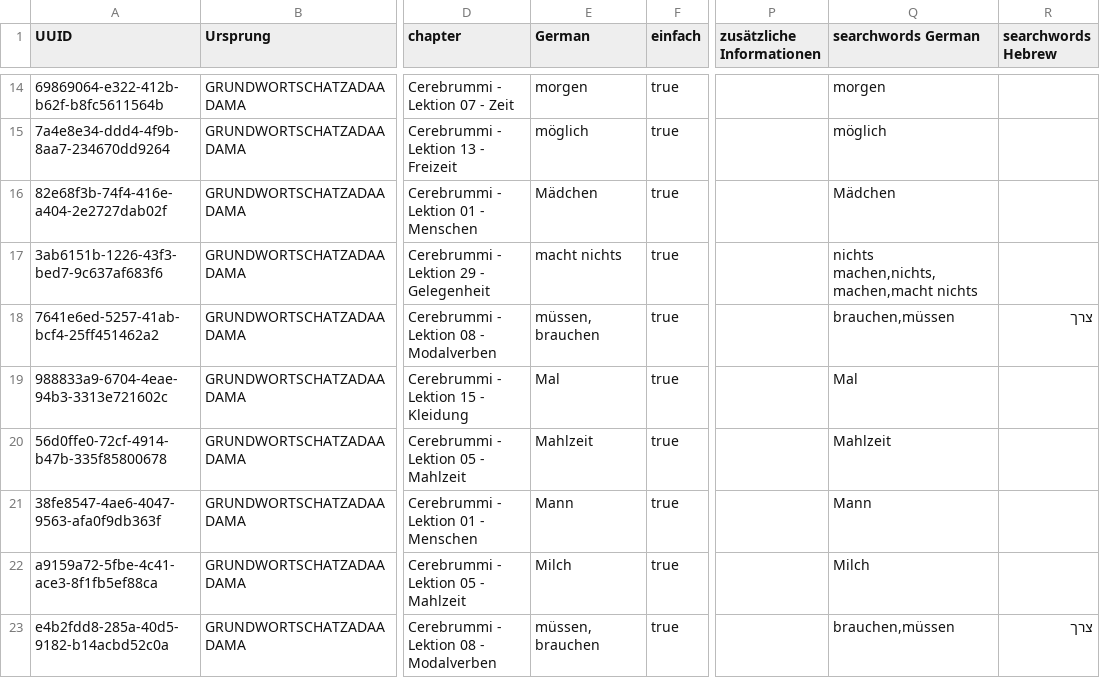
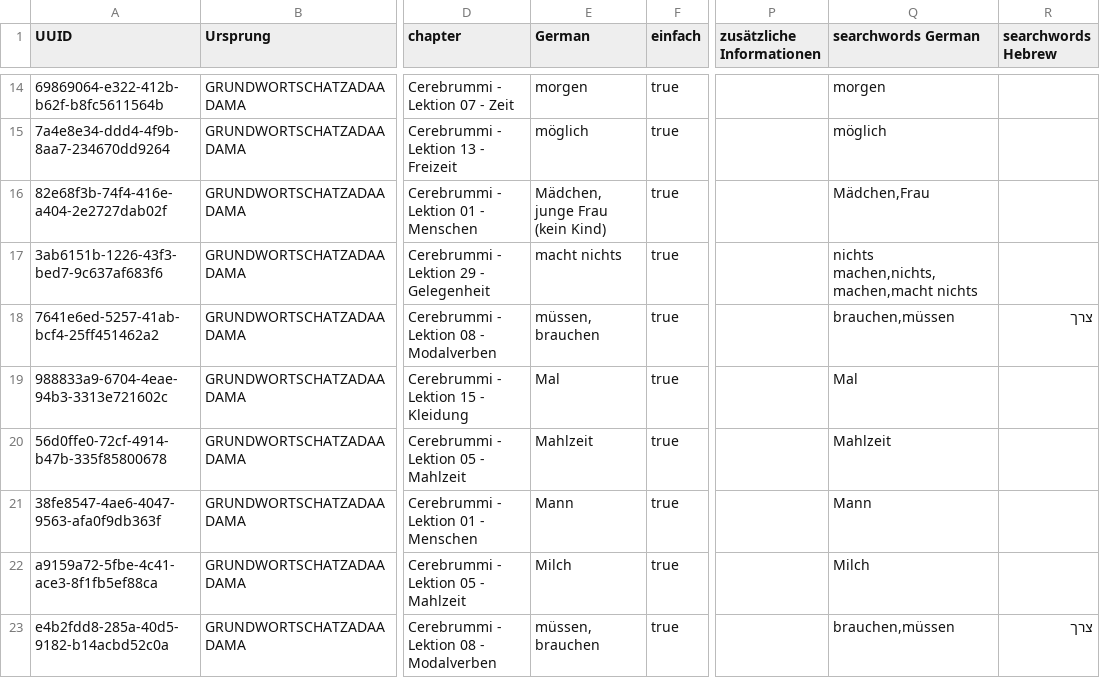
Before and after one commit to cerebrummi/trainer, a CSV file: src/main/java/vokabeltrainer/resources/vocabulary/grundwortschatz/M.csv, drawn as a sheet; only a part is shown, gaps mark what is left out; the diff names each change by its address in the sheet, - before the commit and + after, or states it on an @@ line.

Commit message:
fix vocabulary

```diff
--- a/src/main/java/vokabeltrainer/resources/vocabulary/grundwortschatz/M.csv
+++ b/src/main/java/vokabeltrainer/resources/vocabulary/grundwortschatz/M.csv
-E16 (German): Mädchen
+E16 (German): Mädchen, junge Frau (kein Kind)
-Q16 (searchwords German): Mädchen
+Q16 (searchwords German): Mädchen,Frau
```
